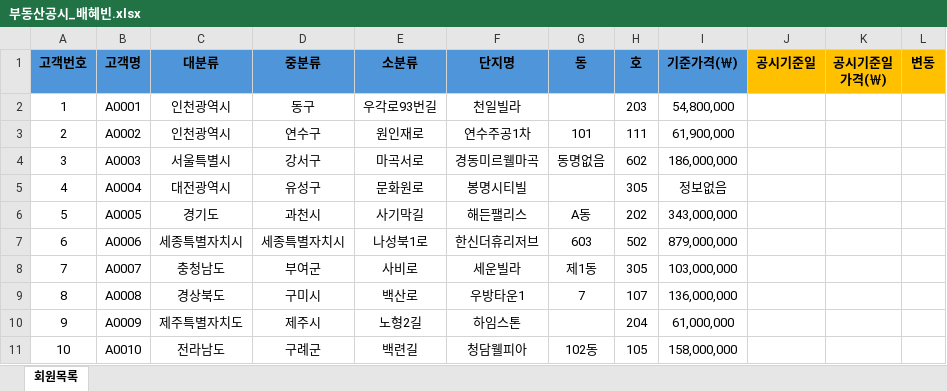
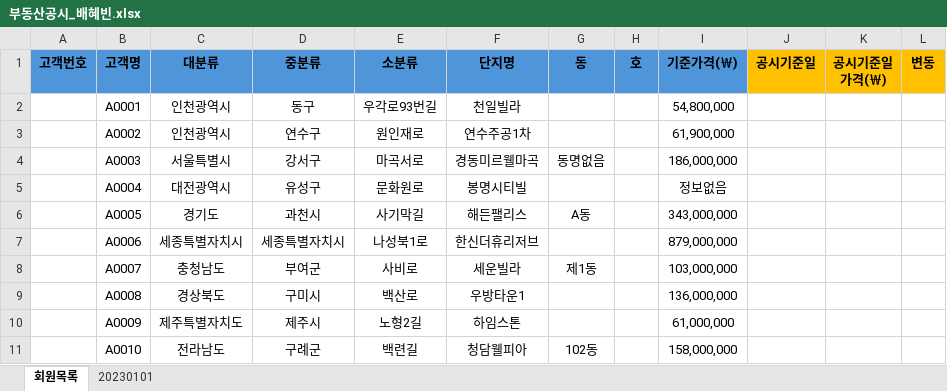
Before and after one commit to hayleeBae/RPA_REF_RealtyPrice, an Excel workbook: Data/Output/부동산공시_배혜빈.xlsx, sheet 회원목록, drawn as a sheet; values as stored, in another font and other column widths than the file's, no borders; the diff names each change by its address in the sheet, - before the commit and + after, or states it on an @@ line.

```diff
--- a/Data/Output/부동산공시_배혜빈.xlsx (sheet 회원목록)
+++ b/Data/Output/부동산공시_배혜빈.xlsx (sheet 회원목록)
+sheet tab: 20230101
-A2 (고객번호): 1
+A2 (고객번호): (empty)
-H2 (호): 203
+H2 (호): (empty)
-A3 (고객번호): 2
+A3 (고객번호): (empty)
-G3 (동): 101
+G3 (동): (empty)
-H3 (호): 111
+H3 (호): (empty)
-A4 (고객번호): 3
+A4 (고객번호): (empty)
-H4 (호): 602
+H4 (호): (empty)
-A5 (고객번호): 4
+A5 (고객번호): (empty)
-H5 (호): 305
+H5 (호): (empty)
-A6 (고객번호): 5
+A6 (고객번호): (empty)
-H6 (호): 202
+H6 (호): (empty)
-A7 (고객번호): 6
+A7 (고객번호): (empty)
-G7 (동): 603
+G7 (동): (empty)
-H7 (호): 502
+H7 (호): (empty)
-A8 (고객번호): 7
+A8 (고객번호): (empty)
-H8 (호): 305
+H8 (호): (empty)
-A9 (고객번호): 8
+A9 (고객번호): (empty)
-G9 (동): 7
+G9 (동): (empty)
-H9 (호): 107
+H9 (호): (empty)
-A10 (고객번호): 9
+A10 (고객번호): (empty)
-H10 (호): 204
+H10 (호): (empty)
-A11 (고객번호): 10
+A11 (고객번호): (empty)
-H11 (호): 105
+H11 (호): (empty)
```
Also changed, not shown: 9 other files.
